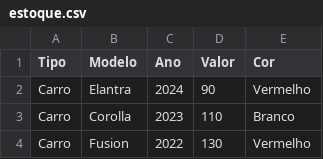
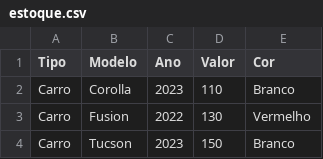
Before and after one commit to kamakawa/SistemaVendasConcessionaria, a CSV file: estoque.csv, drawn as a sheet; only a part is shown; the shorter side is filled out with more unchanged rows; the diff names each change by its address in the sheet, - before the commit and + after, or states it on an @@ line.

```diff
--- a/estoque.csv
+++ b/estoque.csv
-row 2: Carro | Elantra | 2024 | 90 | Vermelho
```
Also changed, not shown: 1 other file.
